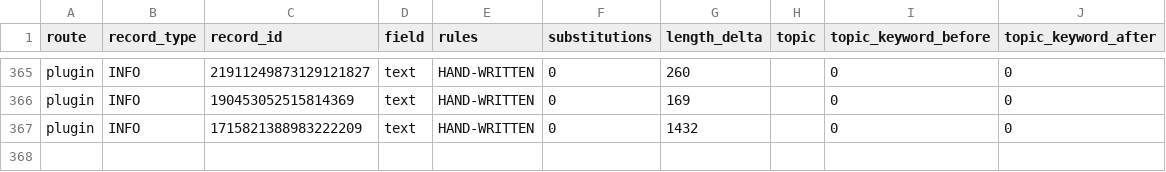
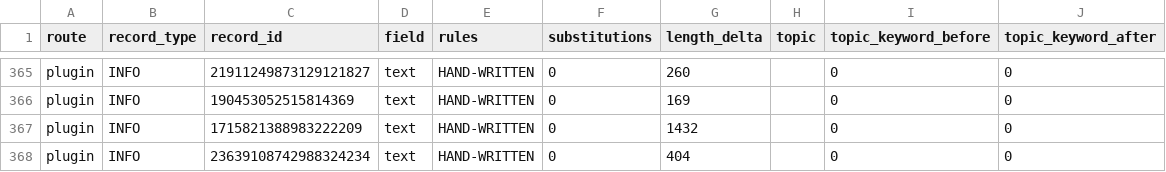
Before and after one commit to FaigBagirov/Morrowind-reborn, a CSV file: tools/reports/transform-diff.csv, drawn as a sheet; only a part is shown, gaps mark what is left out.

```diff
--- a/tools/reports/transform-diff.csv
+++ b/tools/reports/transform-diff.csv
@@ -367 +367,2 @@ plugin,INFO,190453052515814369,text,HAND-WRITTEN,0,169,,0,0
 plugin,INFO,1715821388983222209,text,HAND-WRITTEN,0,1432,,0,0
+plugin,INFO,23639108742988324234,text,HAND-WRITTEN,0,404,,0,0
```
Also changed, not shown: tools/handwritten/manifest.csv, tools/rules/frozen-records.csv, 3 other files.
